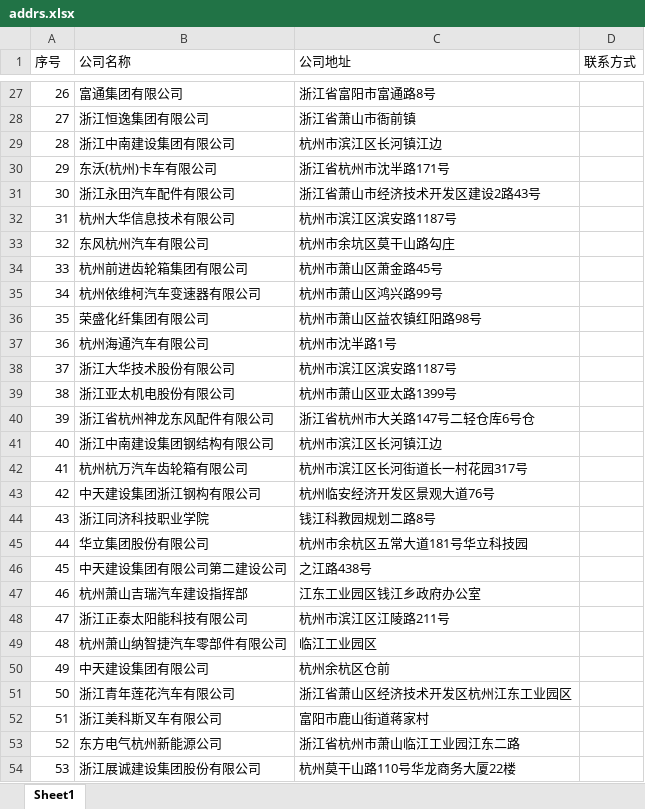
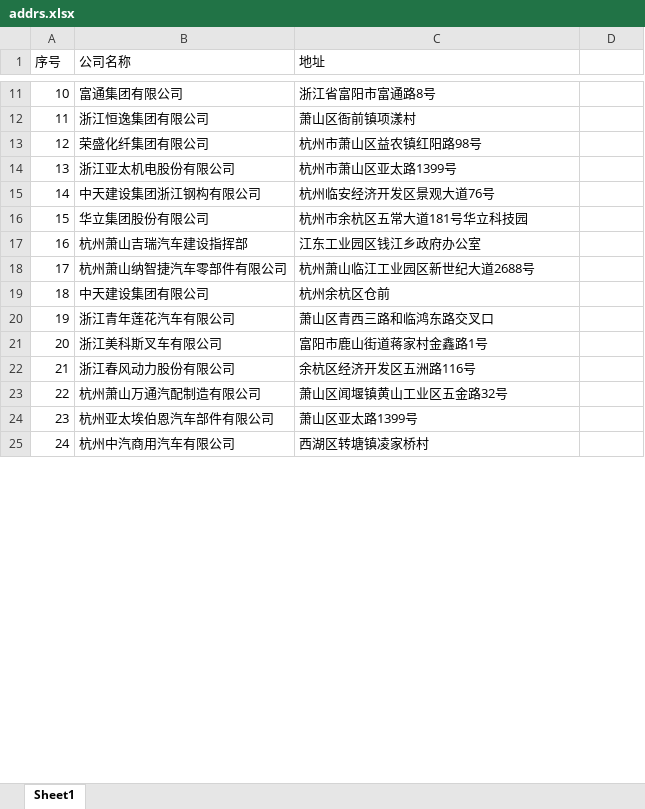
Before and after one commit to qg520jungle/baiduMapServer, an Excel workbook: public/data/addrs.xlsx, sheet Sheet1, drawn as a sheet; only a part is shown, gaps mark what is left out; the shorter side is filled out with more unchanged rows; values as stored, in another font and other column widths than the file's, no cell formats; removed rows and columns are numbered as before the commit, all else as after; the diff covers the shown part only; the diff names each change by its address in the sheet, - before the commit and + after, or states it on an @@ line.

```diff
--- a/public/data/addrs.xlsx (sheet Sheet1)
+++ b/public/data/addrs.xlsx (sheet Sheet1)
-C1: 公司地址
+C1: 地址
-D1: 联系方式
+D1: (empty)
@@ column A (序号) renumbered from row 3 down @@
-C12 (地址): 浙江省萧山市衙前镇
+C12 (地址): 萧山区衙前镇项漾村
-row 29: 28 | 浙江中南建设集团有限公司 | 杭州市滨江区长河镇江边
-row 30: 29 | 东沃(杭州)卡车有限公司 | 浙江省杭州市沈半路171号
-row 31: 30 | 浙江永田汽车配件有限公司 | 浙江省萧山市经济技术开发区建设2路43号
-row 32: 31 | 杭州大华信息技术有限公司 | 杭州市滨江区滨安路1187号
-row 33: 32 | 东风杭州汽车有限公司 | 杭州市余坑区莫干山路勾庄
-row 34: 33 | 杭州前进齿轮箱集团有限公司 | 杭州市萧山区萧金路45号
-row 35: 34 | 杭州依维柯汽车变速器有限公司 | 杭州市萧山区鸿兴路99号
-row 37: 36 | 杭州海通汽车有限公司 | 杭州市沈半路1号
-row 38: 37 | 浙江大华技术股份有限公司 | 杭州市滨江区滨安路1187号
-row 40: 39 | 浙江省杭州神龙东风配件有限公司 | 浙江省杭州市大关路147号二轻仓库6号仓
-row 41: 40 | 浙江中南建设集团钢结构有限公司 | 杭州市滨江区长河镇江边
-row 42: 41 | 杭州杭万汽车齿轮箱有限公司 | 杭州市滨江区长河街道长一村花园317号
-row 44: 43 | 浙江同济科技职业学院 | 钱江科教园规划二路8号
-row 46: 45 | 中天建设集团有限公司第二建设公司 | 之江路438号
-row 48: 47 | 浙江正泰太阳能科技有限公司 | 杭州市滨江区江陵路211号
-C18 (地址): 临江工业园区
+C18 (地址): 杭州萧山临江工业园区新世纪大道2688号
-C20 (地址): 浙江省萧山区经济技术开发区杭州江东工业园区
+C20 (地址): 萧山区青西三路和临鸿东路交叉口
-C21 (地址): 富阳市鹿山街道蒋家村
+C21 (地址): 富阳市鹿山街道蒋家村金鑫路1号
-row 53: 52 | 东方电气杭州新能源公司 | 浙江省杭州市萧山临江工业园江东二路
-row 54: 53 | 浙江展诚建设集团股份有限公司 | 杭州莫干山路110号华龙商务大厦22楼
```
Also changed, not shown: 4 added rows, 61 removed rows, 3 moved rows and 12 edited cells elsewhere in this sheet, cell formats, 8 other files.
